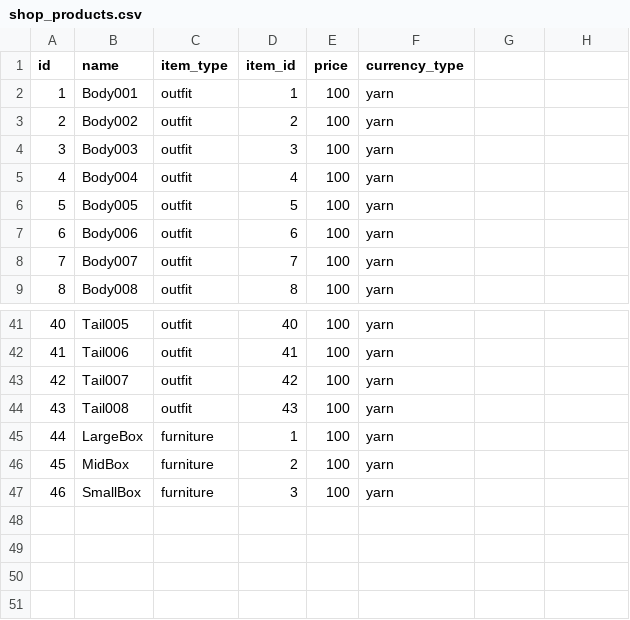
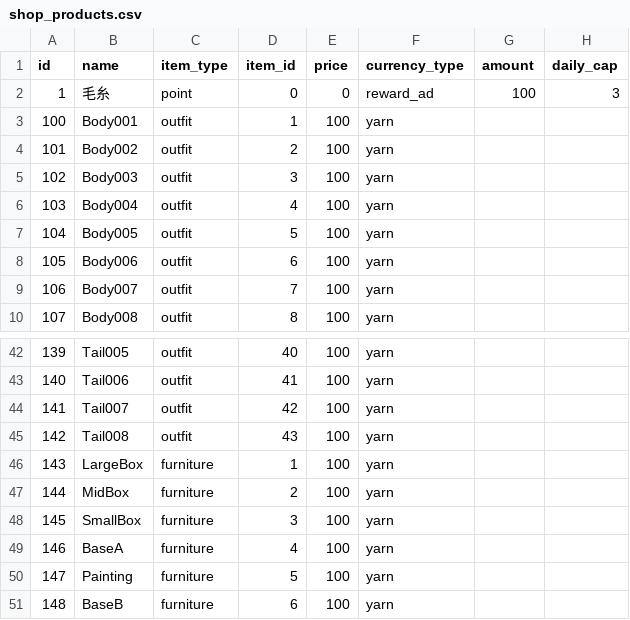
Before and after one commit to OR-Sasaki/cat, a CSV file: Assets/Resources/shop_products.csv, drawn as a sheet; only a part is shown, gaps mark what is left out; addresses are those after the commit; the diff names each change by its address in the sheet, - before the commit and + after, or states it on an @@ line.

```diff
--- a/Assets/Resources/shop_products.csv
+++ b/Assets/Resources/shop_products.csv
-G1: (empty)
+G1: amount
-H1: (empty)
+H1: daily_cap
+row 2: 1 | 毛糸 | point | 0 | 0 | reward_ad | 100 | 3
@@ column A (id) renumbered between rows 3 and 48 @@
+row 49: 146 | BaseA | furniture | 4 | 100 | yarn
+row 50: 147 | Painting | furniture | 5 | 100 | yarn
+row 51: 148 | BaseB | furniture | 6 | 100 | yarn
```
